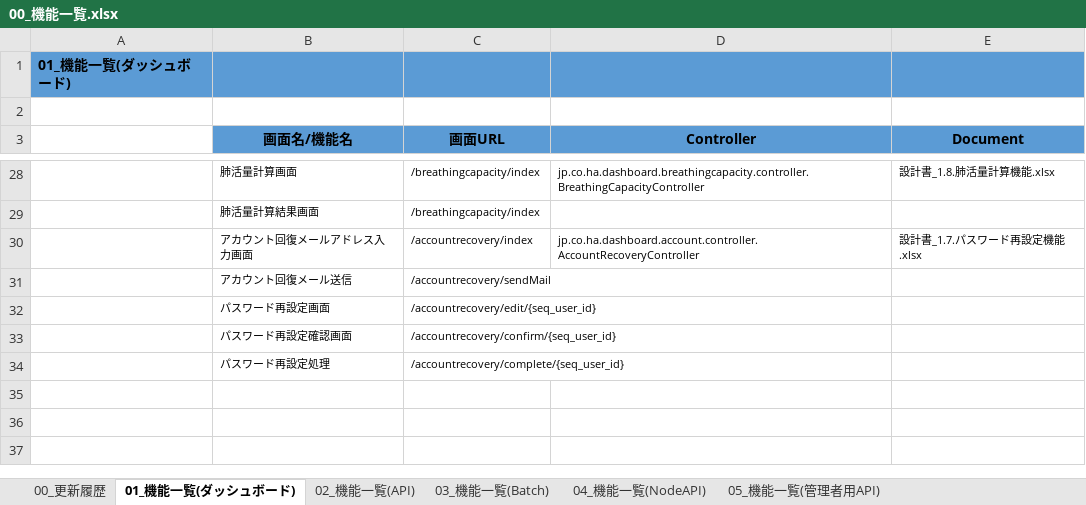
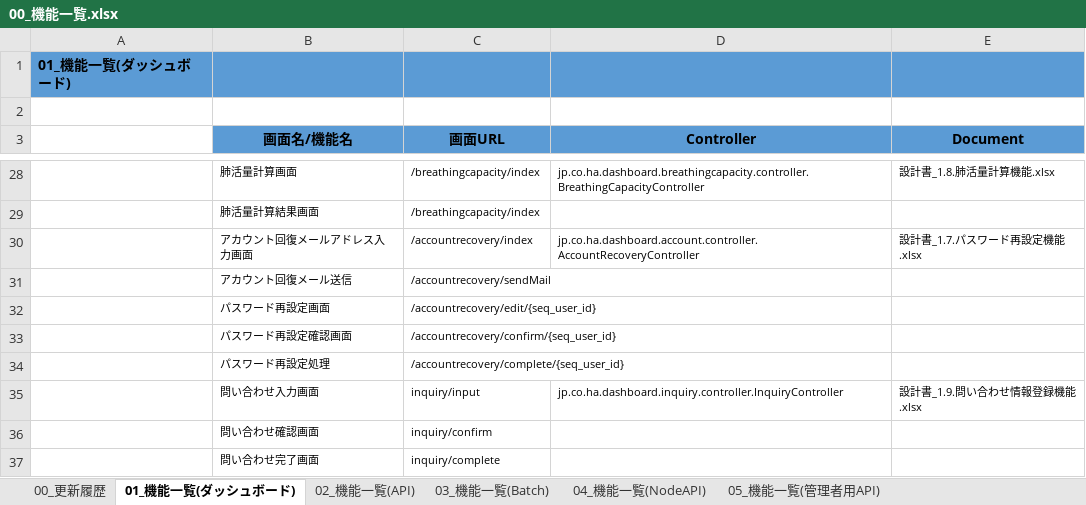
Before and after one commit to kohei-okazaki/work-3g, an Excel workbook: ha-asset/01_design/00_機能一覧.xlsx, sheet 01_機能一覧(ダッシュボード), drawn as a sheet; only a part is shown, gaps mark what is left out; values as stored, in another font and other column widths than the file's, no borders; the diff names each change by its address in the sheet, - before the commit and + after, or states it on an @@ line.

```diff
--- a/ha-asset/01_design/00_機能一覧.xlsx (sheet 01_機能一覧(ダッシュボード))
+++ b/ha-asset/01_design/00_機能一覧.xlsx (sheet 01_機能一覧(ダッシュボード))
+row 35:  | 問い合わせ入力画面 | inquiry/input | jp.co.ha.dashboard.inquiry.controller.InquiryController | 設計書_1.9.問い合わせ情報登録機能.xlsx
+row 36:  | 問い合わせ確認画面 | inquiry/confirm
+row 37:  | 問い合わせ完了画面 | inquiry/complete
```
Also changed, not shown: sheet 05_機能一覧(管理者用API), sheet 00_更新履歴, formulas that keep their value, 3 other files.
